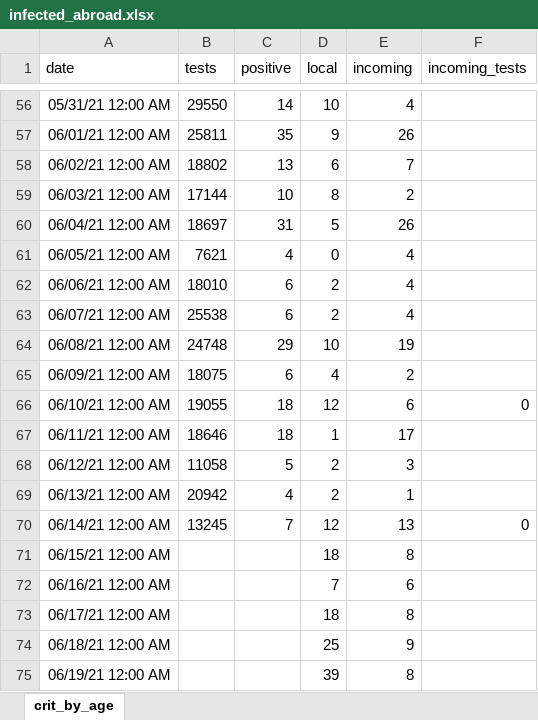
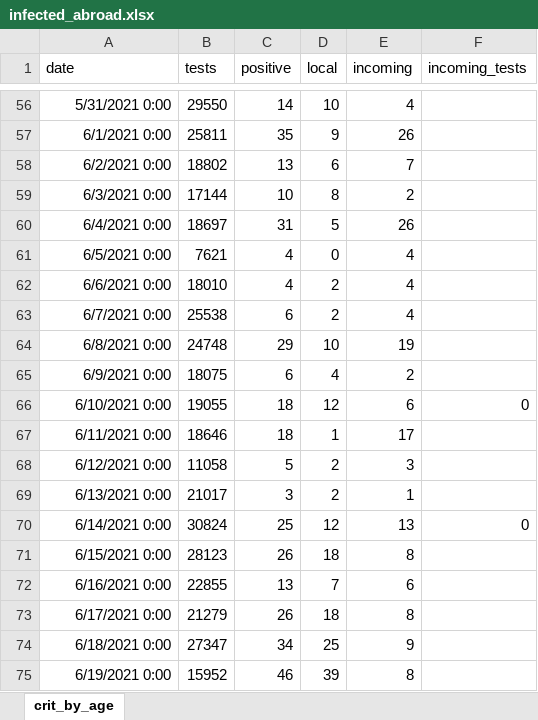
Before and after one commit to yuval-harpaz/covid-19-israel-matlab, an Excel workbook: data/Israel/infected_abroad.xlsx, sheet crit_by_age, drawn as a sheet; only a part is shown, gaps mark what is left out; values as stored, in another font and other column widths than the file's, no borders; removed rows and columns are numbered as before the commit, all else as after; the diff covers the shown part only; the diff names each change by its address in the sheet, - before the commit and + after, or states it on an @@ line.

```diff
--- a/data/Israel/infected_abroad.xlsx (sheet crit_by_age)
+++ b/data/Israel/infected_abroad.xlsx (sheet crit_by_age)
-A56 (date): 05/31/21 12:00 AM
+A56 (date): 5/31/2021 0:00
-A57 (date): 06/01/21 12:00 AM
+A57 (date): 6/1/2021 0:00
-A58 (date): 06/02/21 12:00 AM
+A58 (date): 6/2/2021 0:00
-A59 (date): 06/03/21 12:00 AM
+A59 (date): 6/3/2021 0:00
-A60 (date): 06/04/21 12:00 AM
+A60 (date): 6/4/2021 0:00
-A61 (date): 06/05/21 12:00 AM
+A61 (date): 6/5/2021 0:00
-A62 (date): 06/06/21 12:00 AM
+A62 (date): 6/6/2021 0:00
-C62 (positive): 6
+C62 (positive): 4
-A63 (date): 06/07/21 12:00 AM
+A63 (date): 6/7/2021 0:00
-A64 (date): 06/08/21 12:00 AM
+A64 (date): 6/8/2021 0:00
-A65 (date): 06/09/21 12:00 AM
+A65 (date): 6/9/2021 0:00
-A66 (date): 06/10/21 12:00 AM
+A66 (date): 6/10/2021 0:00
-A67 (date): 06/11/21 12:00 AM
+A67 (date): 6/11/2021 0:00
-A68 (date): 06/12/21 12:00 AM
+A68 (date): 6/12/2021 0:00
-row 69: 06/13/21 12:00 AM | 20942 | 4 | 2 | 1
+row 69: 6/13/2021 0:00 | 21017 | 3 | 2 | 1
-A70 (date): 06/14/21 12:00 AM
+A70 (date): 6/14/2021 0:00
-B70 (tests): 13245
+B70 (tests): 30824
-C70 (positive): 7
+C70 (positive): 25
-row 71: 06/15/21 12:00 AM |  |  | 18 | 8
-row 72: 06/16/21 12:00 AM |  |  | 7 | 6
-row 73: 06/17/21 12:00 AM |  |  | 18 | 8
-row 74: 06/18/21 12:00 AM |  |  | 25 | 9
-row 75: 06/19/21 12:00 AM |  |  | 39 | 8
+row 71: 6/15/2021 0:00 | 28123 | 26 | 18 | 8
+row 72: 6/16/2021 0:00 | 22855 | 13 | 7 | 6
+row 73: 6/17/2021 0:00 | 21279 | 26 | 18 | 8
+row 74: 6/18/2021 0:00 | 27347 | 34 | 25 | 9
+row 75: 6/19/2021 0:00 | 15952 | 46 | 39 | 8
```
Also changed, not shown: 54 edited cells elsewhere in this sheet.
